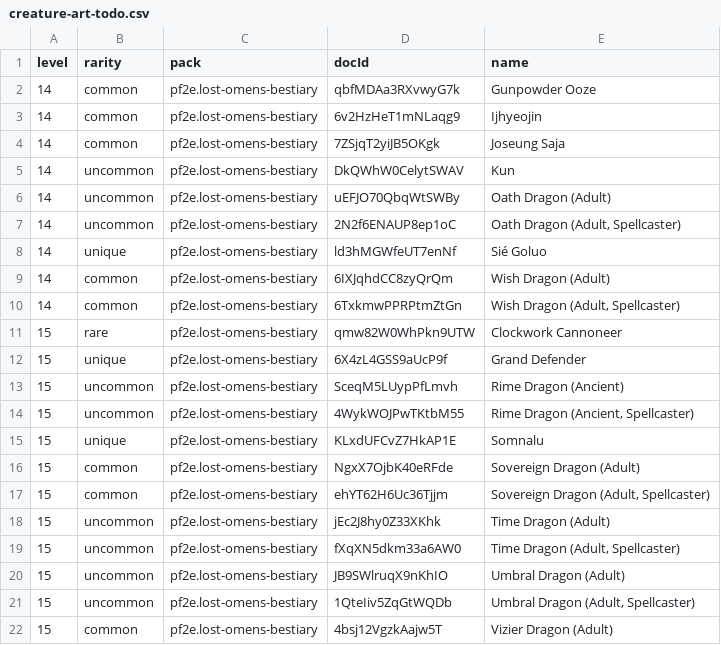
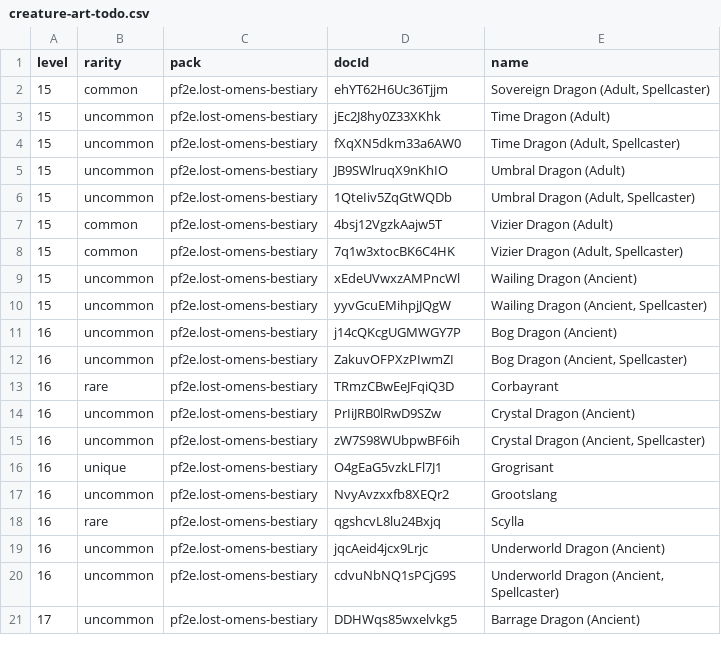
Before and after one commit to cory-johannsen/foundry-pf2e-dungeon-crawl, a CSV file: docs/creature-art-todo.csv, drawn as a sheet; only a part is shown; the shorter side is filled out with more unchanged rows; the diff names each change by its address in the sheet, - before the commit and + after, or states it on an @@ line.

```diff
--- a/docs/creature-art-todo.csv
+++ b/docs/creature-art-todo.csv
-row 2: 14 | common | pf2e.lost-omens-bestiary | qbfMDAa3RXvwyG7k | Gunpowder Ooze
-row 3: 14 | common | pf2e.lost-omens-bestiary | 6v2HzHeT1mNLaqg9 | Ijhyeojin
-row 4: 14 | common | pf2e.lost-omens-bestiary | 7ZSjqT2yiJB5OKgk | Joseung Saja
-row 5: 14 | uncommon | pf2e.lost-omens-bestiary | DkQWhW0CelytSWAV | Kun
-row 6: 14 | uncommon | pf2e.lost-omens-bestiary | uEFJO70QbqWtSWBy | Oath Dragon (Adult)
-row 7: 14 | uncommon | pf2e.lost-omens-bestiary | 2N2f6ENAUP8ep1oC | Oath Dragon (Adult, Spellcaster)
-row 8: 14 | unique | pf2e.lost-omens-bestiary | ld3hMGWfeUT7enNf | Sié Goluo
-row 9: 14 | common | pf2e.lost-omens-bestiary | 6IXJqhdCC8zyQrQm | Wish Dragon (Adult)
-row 10: 14 | common | pf2e.lost-omens-bestiary | 6TxkmwPPRPtmZtGn | Wish Dragon (Adult, Spellcaster)
-row 11: 15 | rare | pf2e.lost-omens-bestiary | qmw82W0WhPkn9UTW | Clockwork Cannoneer
-row 12: 15 | unique | pf2e.lost-omens-bestiary | 6X4zL4GSS9aUcP9f | Grand Defender
-row 13: 15 | uncommon | pf2e.lost-omens-bestiary | SceqM5LUypPfLmvh | Rime Dragon (Ancient)
-row 14: 15 | uncommon | pf2e.lost-omens-bestiary | 4WykWOJPwTKtbM55 | Rime Dragon (Ancient, Spellcaster)
-row 15: 15 | unique | pf2e.lost-omens-bestiary | KLxdUFCvZ7HkAP1E | Somnalu
-row 16: 15 | common | pf2e.lost-omens-bestiary | NgxX7OjbK40eRFde | Sovereign Dragon (Adult)
```
Also changed, not shown: docs/token-art-failures.csv, 19 other files.
